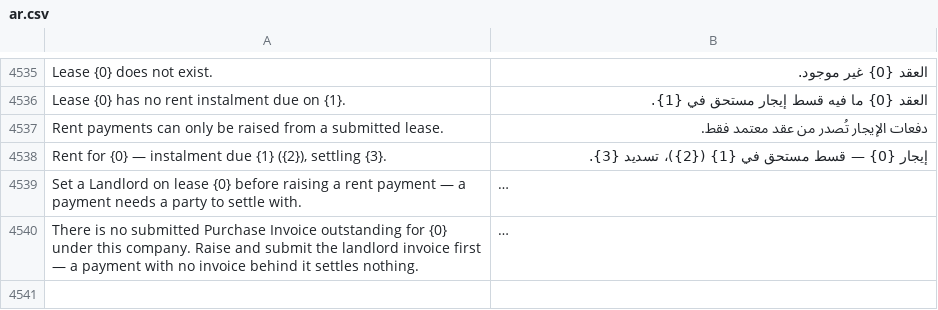
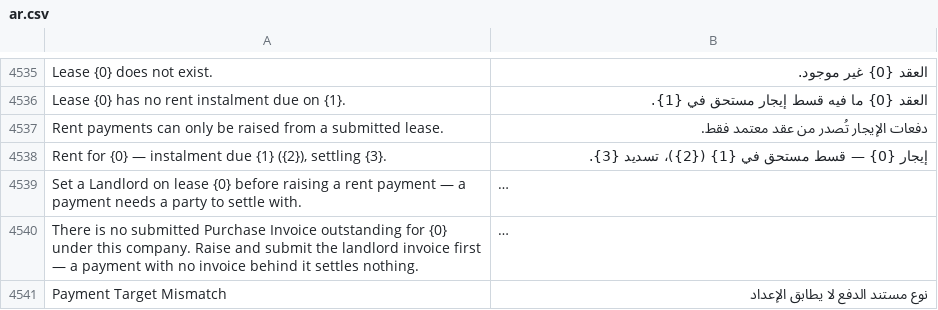
Before and after one commit to iabodysa/apex, a CSV file: apex/translations/ar.csv, drawn as a sheet; only a part is shown, gaps mark what is left out; long unchanged cells end in …; the diff covers the shown part only; the diff names each change by its address in the sheet, - before the commit and + after, or states it on an @@ line.

Commit message:
i18n(ar): translate the payment target mismatch refusal

```diff
--- a/apex/translations/ar.csv
+++ b/apex/translations/ar.csv
+row 4541: Payment Target Mismatch | نوع مستند الدفع لا يطابق الإعداد
```
Also changed, not shown: 1 added row elsewhere in this file, 1 other file.
